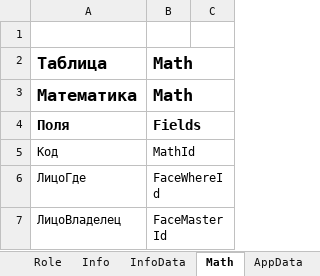
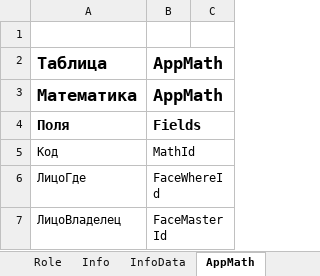
Before and after one commit to KursakovSA/AccBase, an Excel workbook: AccBaseSpecification_KZ.xlsx, sheet AppMath, drawn as a sheet; only a part is shown; values as stored, in another font and other column widths than the file's, no borders; the diff names each change by its address in the sheet, - before the commit and + after, or states it on an @@ line.

Commit message:
Add files via upload

```diff
--- a/AccBaseSpecification_KZ.xlsx (sheet AppMath)
+++ b/AccBaseSpecification_KZ.xlsx (sheet AppMath)
-sheet tab: Math
+sheet tab: AppMath
-B2:B3: Math
+B2:B3: AppMath
```
Also changed, not shown: sheet CurrencyData.
